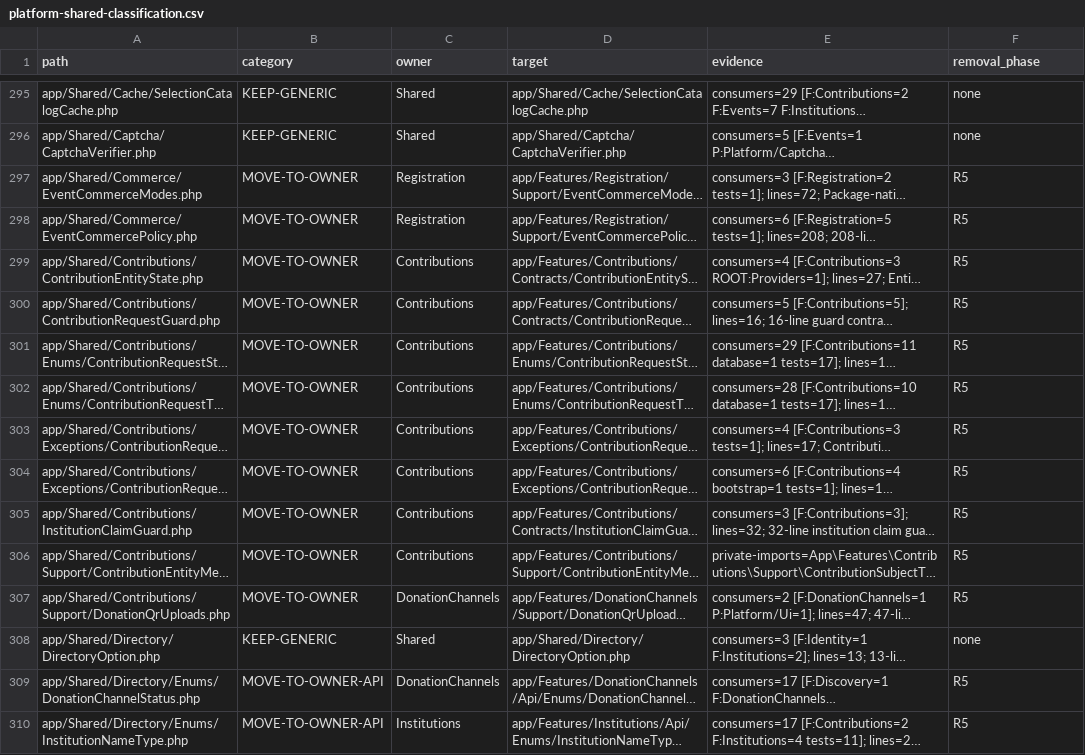
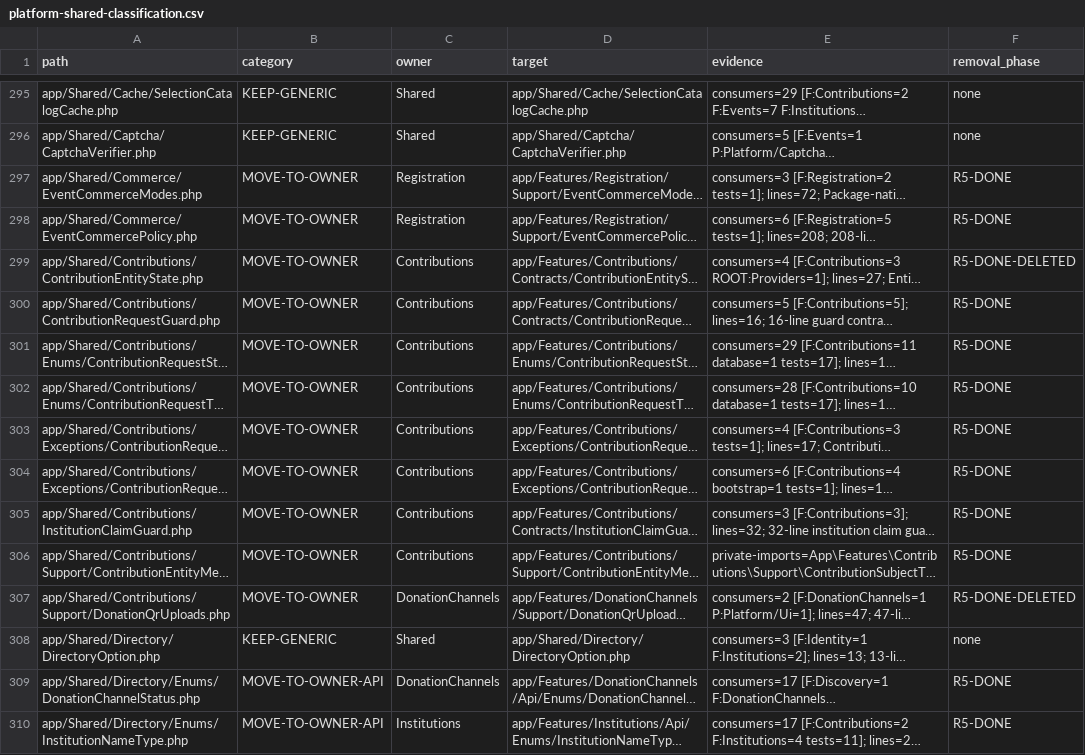
Before and after one commit to AIArmada/ilmu360, a CSV file: tasks/platform-shared-classification.csv, drawn as a sheet; only a part is shown, gaps mark what is left out; long unchanged cells end in …; the diff covers the shown part only; the diff names each change by its address in the sheet, - before the commit and + after, or states it on an @@ line.

```diff
--- a/tasks/platform-shared-classification.csv
+++ b/tasks/platform-shared-classification.csv
-F297:F298 (removal_phase): R5
+F297:F298 (removal_phase): R5-DONE
-F299 (removal_phase): R5
+F299 (removal_phase): R5-DONE-DELETED
-F300:F306 (removal_phase): R5
+F300:F306 (removal_phase): R5-DONE
-F307 (removal_phase): R5
+F307 (removal_phase): R5-DONE-DELETED
-F309:F310 (removal_phase): R5
+F309:F310 (removal_phase): R5-DONE
```
Also changed, not shown: 168 edited cells elsewhere in this file, tasks/feature-refactor-exception-ledger.csv, 55 other files.
